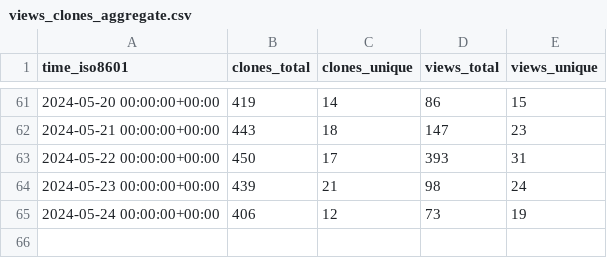
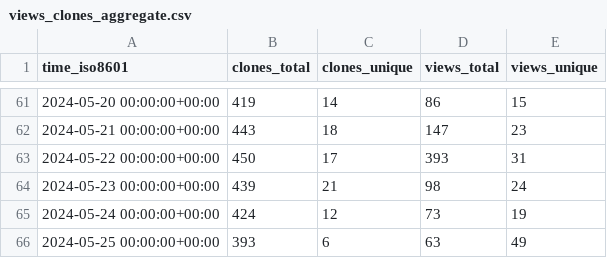
Before and after one commit to mgduda/MPAS-Model-stats, a CSV file: MPAS-Dev/MPAS-Model/ghrs-data/views_clones_aggregate.csv, drawn as a sheet; only a part is shown, gaps mark what is left out.

```diff
--- a/MPAS-Dev/MPAS-Model/ghrs-data/views_clones_aggregate.csv
+++ b/MPAS-Dev/MPAS-Model/ghrs-data/views_clones_aggregate.csv
@@ -64,2 +64,3 @@ time_iso8601,clones_total,clones_unique,views_total,views_unique
 2024-05-23 00:00:00+00:00,439,21,98,24
-2024-05-24 00:00:00+00:00,406,12,73,19
+2024-05-24 00:00:00+00:00,424,12,73,19
+2024-05-25 00:00:00+00:00,393,6,63,49
```
Also changed, not shown: 1 other file.
